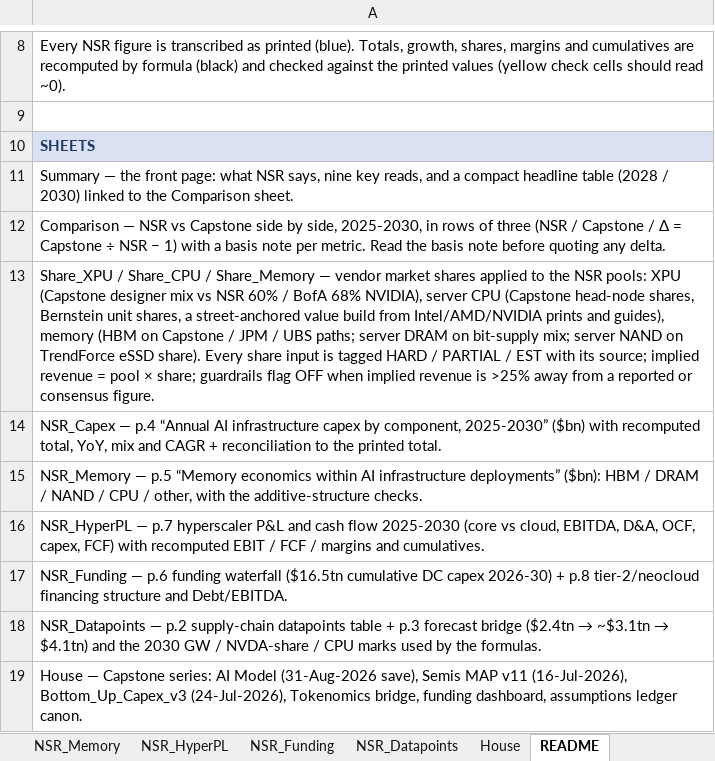
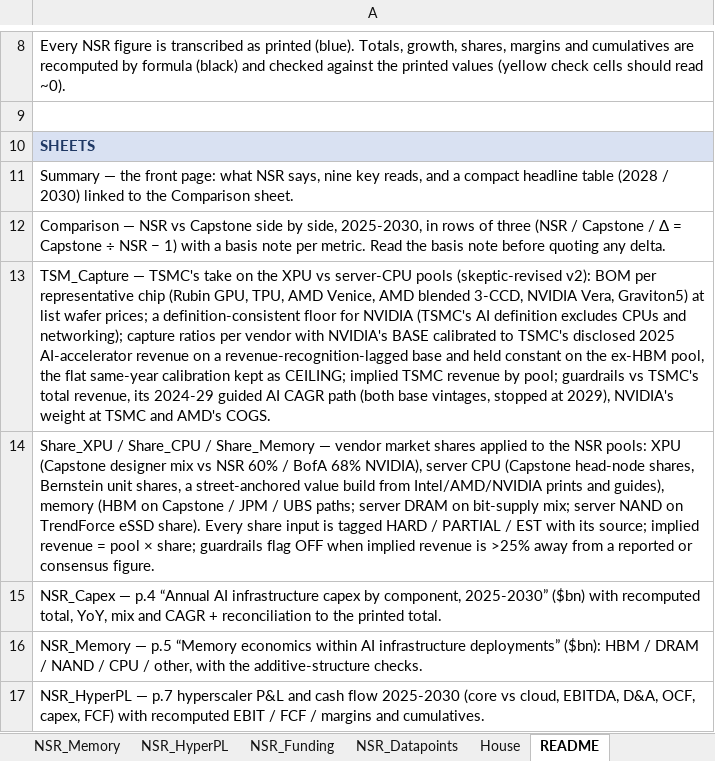
Before and after one commit to fbmonteiro07/wiki-empresas, an Excel workbook: _wiki/models/NSR_AI_Capex_4tn_2030_vs_Capstone_2026-09-18.xlsx, sheet README, drawn as a sheet; only a part is shown, gaps mark what is left out; the shorter side is filled out with more unchanged rows; values as stored, in another font and other column widths than the file's, no borders; the diff names each change by its address in the sheet, - before the commit and + after, or states it on an @@ line.

```diff
--- a/_wiki/models/NSR_AI_Capex_4tn_2030_vs_Capstone_2026-09-18.xlsx (sheet README)
+++ b/_wiki/models/NSR_AI_Capex_4tn_2030_vs_Capstone_2026-09-18.xlsx (sheet README)
+row 13: TSM_Capture — TSMC's take on the XPU vs server-CPU pools (skeptic-revised v2): BOM per representative chip (Rubin GPU, TPU, AMD Venice, AMD blended 3-CCD, NVIDIA Vera, Graviton5) at list wafer prices; a definition-consistent floor for NVIDIA (TSMC's AI definition excludes CPUs and networking); capture ratios per vendor with NVIDIA's BASE calibrated to TSMC's disclosed 2025 AI-accelerator revenue on a revenue-recognition-lagged base and held constant on the ex-HBM pool, the flat same-year calibration kept as CEILING; implied TSMC revenue by pool; guardrails vs TSMC's total revenue, its 2024-29 guided AI CAGR path (both base vintages, stopped at 2029), NVIDIA's weight at TSMC and AMD's COGS.
```
Also changed, not shown: sheet Summary, other sheet tabs.
